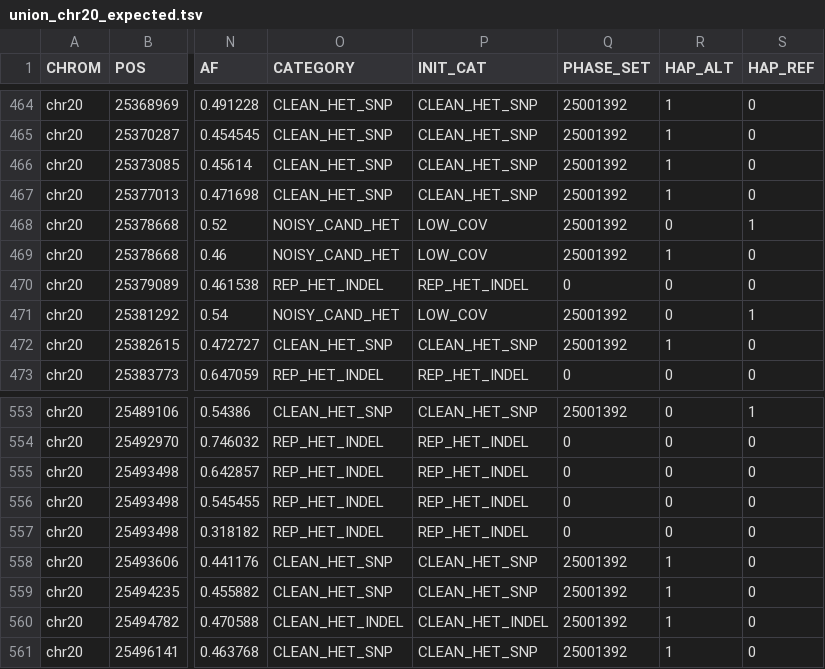
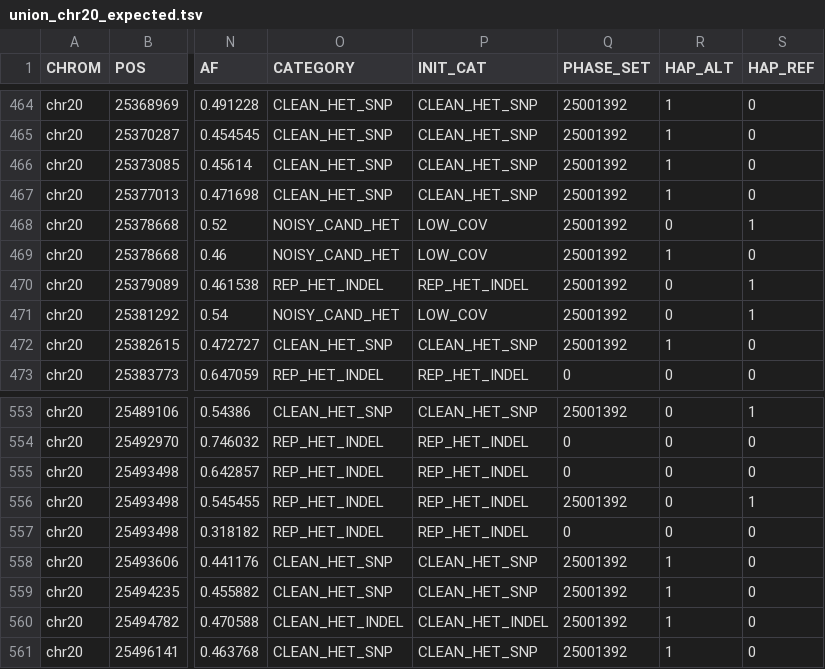
Before and after one commit to kokyriakidis/pgphase, a TSV file: test_data/expected/union_chr20_expected.tsv, drawn as a sheet; only a part is shown, gaps mark what is left out; the diff names each change by its address in the sheet, - before the commit and + after, or states it on an @@ line.

```diff
--- a/test_data/expected/union_chr20_expected.tsv
+++ b/test_data/expected/union_chr20_expected.tsv
-Q470 (PHASE_SET): 0
+Q470 (PHASE_SET): 25001392
-S470 (HAP_REF): 0
+S470 (HAP_REF): 1
-Q556 (PHASE_SET): 0
+Q556 (PHASE_SET): 25001392
-S556 (HAP_REF): 0
+S556 (HAP_REF): 1
```
Also changed, not shown: test_data/expected/union_chr20_contracts.tsv, 9 other files.
